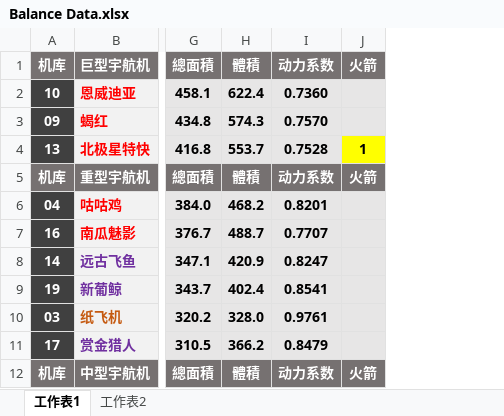
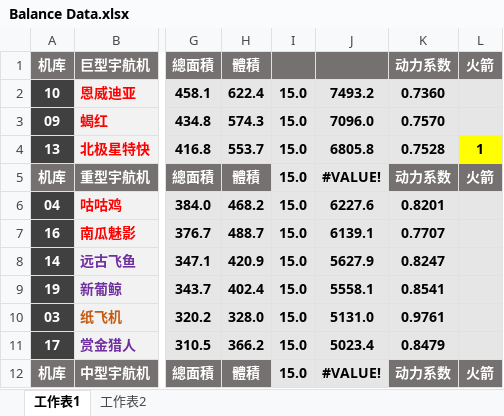
Before and after one commit to ilyusha71/Funny-Skirmish-Online, an Excel workbook: Heroes of Kocmocraft/Assets/_iLYuSha Wakaka Setting/Wakaka Kocmocraft/Balance Data.xlsx, sheet 工作表1, drawn as a sheet; only a part is shown, gaps mark what is left out; values as stored, in another font and other column widths than the file's, no borders; the diff names each change by its address in the sheet, - before the commit and + after, or states it on an @@ line.

```diff
--- a/Heroes of Kocmocraft/Assets/_iLYuSha Wakaka Setting/Wakaka Kocmocraft/Balance Data.xlsx (sheet 工作表1)
+++ b/Heroes of Kocmocraft/Assets/_iLYuSha Wakaka Setting/Wakaka Kocmocraft/Balance Data.xlsx (sheet 工作表1)
+column I, rows 2-12: all 15.0
+column J, rows 2-12: 7493.2 | 7096.0 | 6805.8 | #VALUE! | 6227.6 | 6139.1 | 5627.9 | 5558.1 | 5131.0 | 5023.4 | #VALUE!
```
Also changed, not shown: formulas that keep their value, 31 other files.
